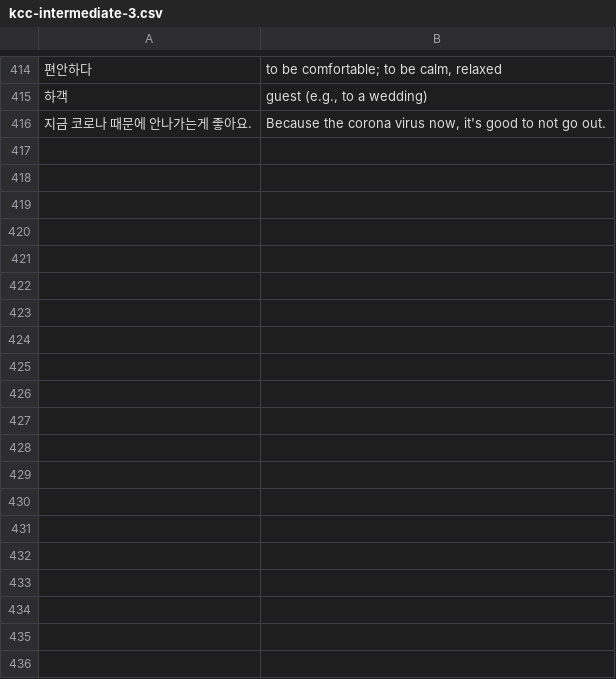
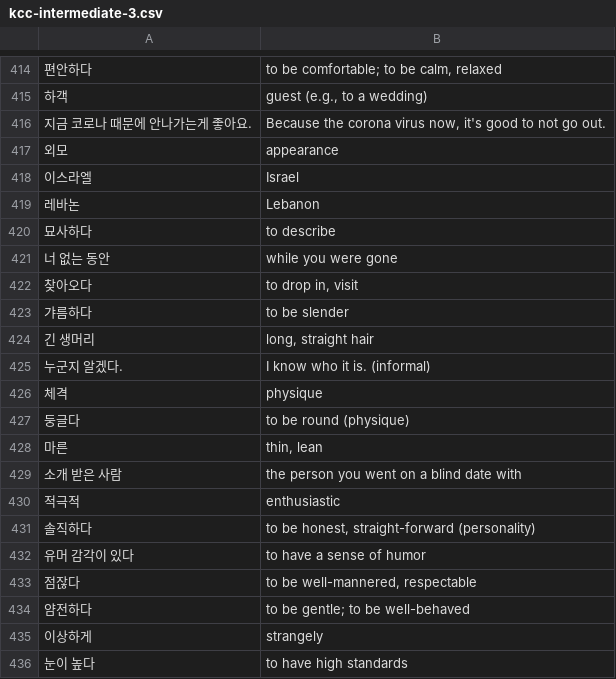
Before and after one commit to nilanshutwinkle/random-notes, a CSV file: flashcards/Language flashcards/Korean/KCC/kcc-intermediate-3.csv, drawn as a sheet; only a part is shown, gaps mark what is left out; the diff covers the shown part only; the diff names each change by its address in the sheet, - before the commit and + after, or states it on an @@ line.

Commit message:
5과 어휘

```diff
--- a/flashcards/Language flashcards/Korean/KCC/kcc-intermediate-3.csv
+++ b/flashcards/Language flashcards/Korean/KCC/kcc-intermediate-3.csv
+row 417: 외모 | appearance
+row 418: 이스라엘 | Israel
+row 419: 레바논 | Lebanon
+row 420: 묘사하다 | to describe
+row 421: 너 없는 동안 | while you were gone
+row 422: 찾아오다 | to drop in, visit
+row 423: 갸름하다 | to be slender
+row 424: 긴 생머리 | long, straight hair
+row 425: 누군지 알겠다. | I know who it is. (informal)
+row 426: 체격 | physique
+row 427: 둥글다 | to be round (physique)
+row 428: 마른 | thin, lean
+row 429: 소개 받은 사람 | the person you went on a blind date with
+row 430: 적극적 | enthusiastic
+row 431: 솔직하다 | to be honest, straight-forward (personality)
+row 432: 유머 감각이 있다 | to have a sense of humor
+row 433: 점잖다 | to be well-mannered, respectable
+row 434: 얌전하다 | to be gentle; to be well-behaved
+row 435: 이상하게 | strangely
+row 436: 눈이 높다 | to have high standards
```
Also changed, not shown: 14 added rows elsewhere in this file.
